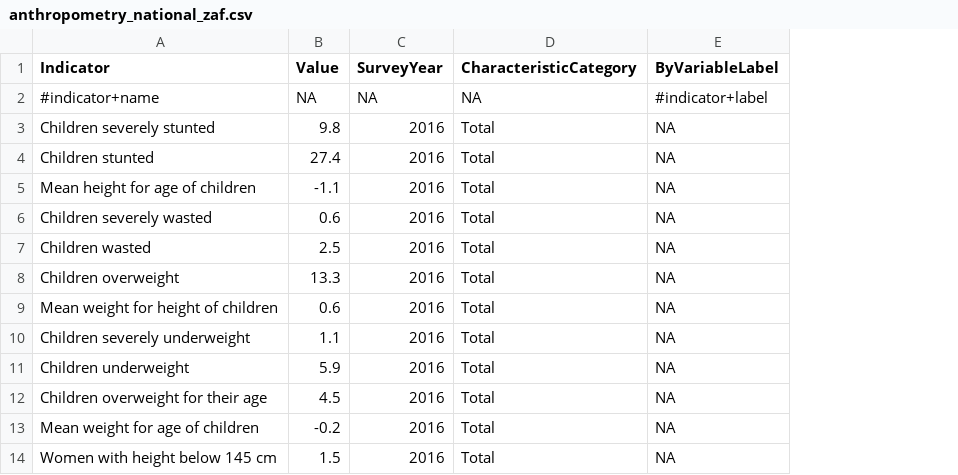
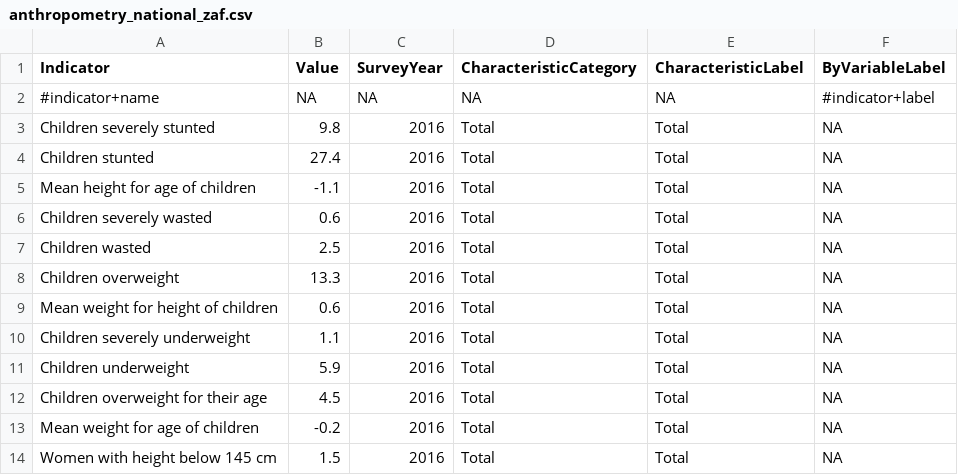
Before and after one commit to spoja-10/BIN381_PROJECT, a CSV file: data/transformed_data/anthropometry_national_zaf.csv, drawn as a sheet; only a part is shown; the diff names each change by its address in the sheet, - before the commit and + after, or states it on an @@ line.

```diff
--- a/data/transformed_data/anthropometry_national_zaf.csv
+++ b/data/transformed_data/anthropometry_national_zaf.csv
+column E (CharacteristicLabel), rows 2-14: NA | Total | Total | Total | Total | Total | Total | Total | Total | Total | Total | Total | Total
```
Also changed, not shown: data/transformed_data/access-to-health-care_national_zaf.csv, data/transformed_data/dhs-quickstats_national_zaf.csv, 11 other files.
